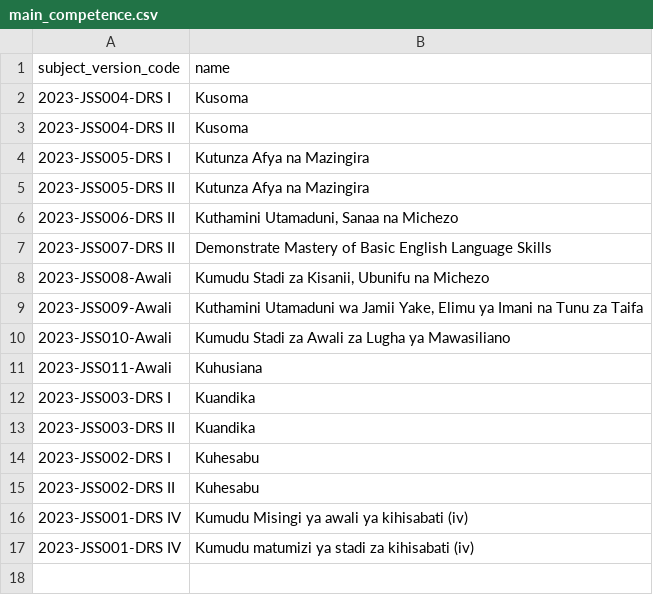
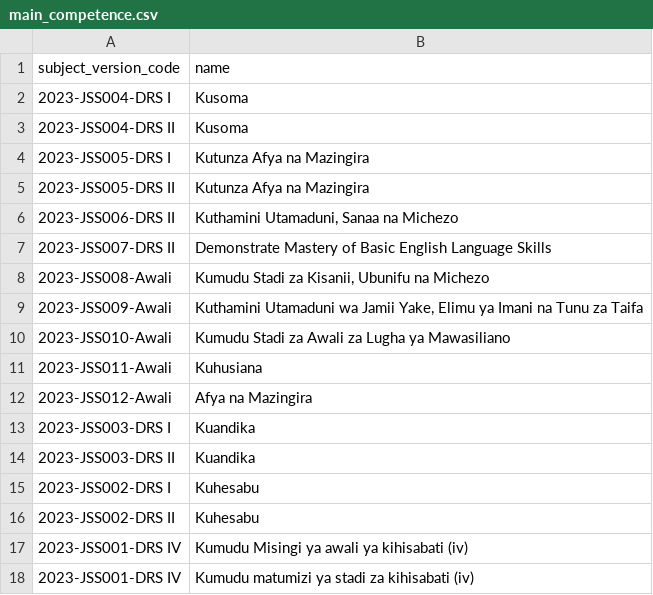
Before and after one commit to Ryobalj/jamiikazini-pro, a CSV file: syllabus/csv/main_competence.csv, drawn as a sheet.

```diff
--- a/syllabus/csv/main_competence.csv
+++ b/syllabus/csv/main_competence.csv
@@ -11,2 +11,3 @@ subject_version_code,name
 2023-JSS011-Awali,Kuhusiana
+2023-JSS012-Awali,Afya na Mazingira
 2023-JSS003-DRS I,Kuandika
```
Also changed, not shown: syllabus/csv/learning_activity.csv, syllabus/csv/specific_competence.csv, 3 other files.
